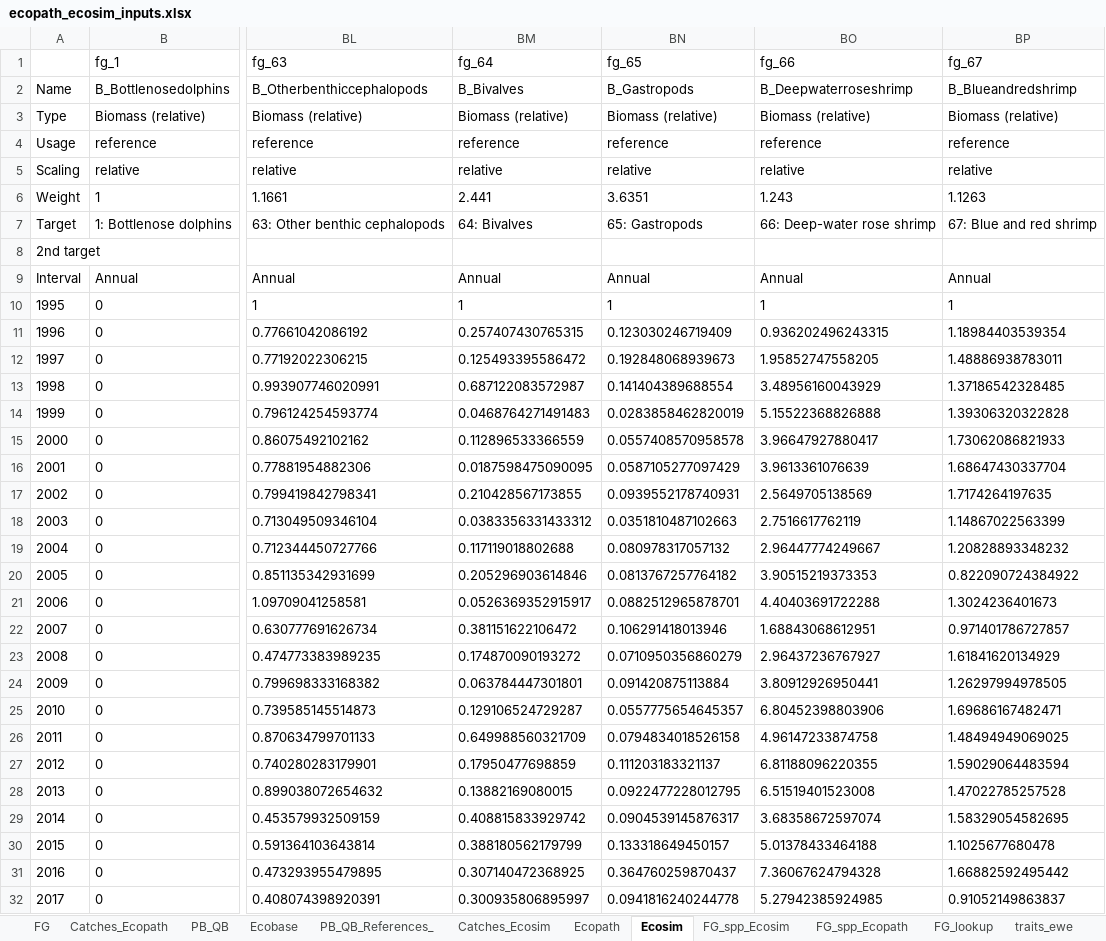
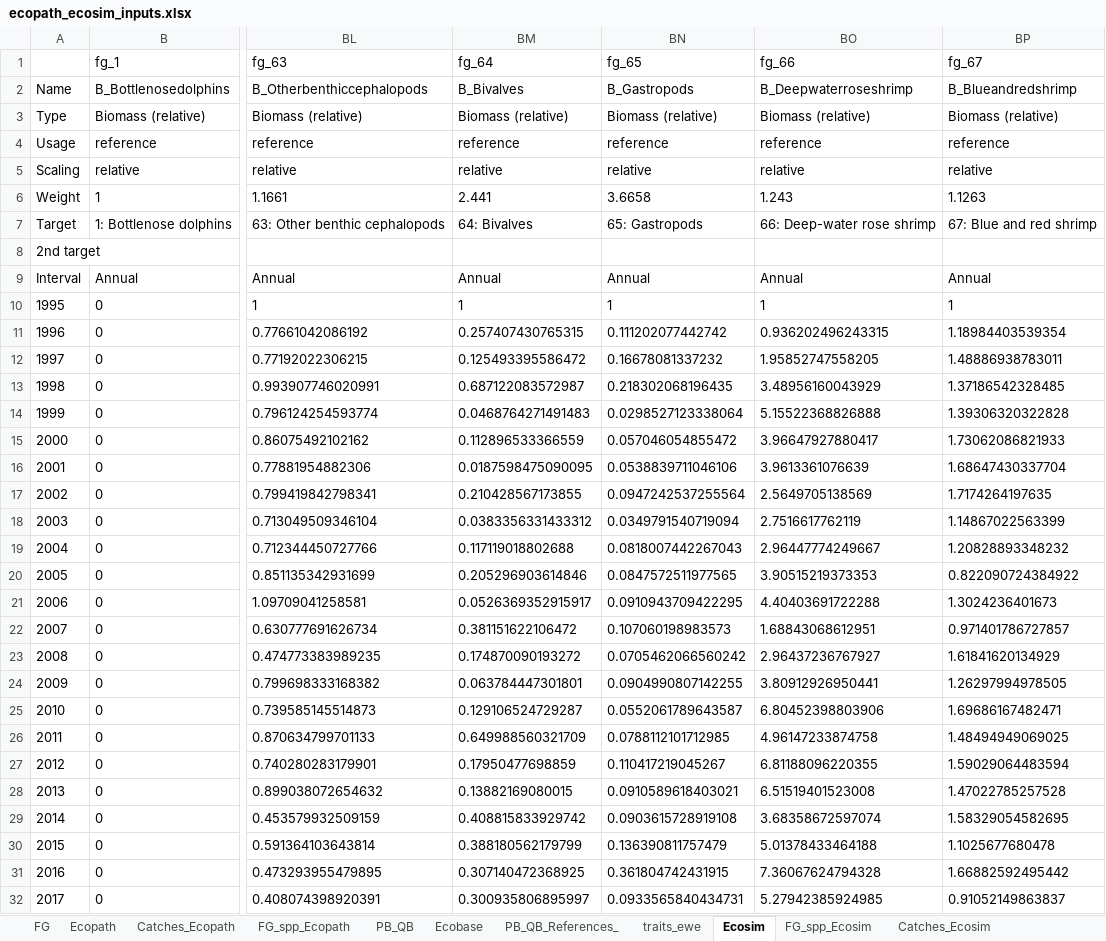
Before and after one commit to danielvilasgonzalez/WMed_EwE, an Excel workbook: scripts/downloads/ecopath_ecosim_inputs.xlsx, sheet Ecosim, drawn as a sheet; only a part is shown, gaps mark what is left out; values as stored, in another font and other column widths than the file's, no borders; the diff covers the shown part only; the diff names each change by its address in the sheet, - before the commit and + after, or states it on an @@ line.

```diff
--- a/scripts/downloads/ecopath_ecosim_inputs.xlsx (sheet Ecosim)
+++ b/scripts/downloads/ecopath_ecosim_inputs.xlsx (sheet Ecosim)
-sheet tab: FG_lookup
@@ sheet tab order changed: FG | Ecopath | Catches_Ecopath | FG_spp_Ecopath | PB_QB | Ecobase | PB_QB_References_ | traits_ewe | Ecosim | FG_spp_Ecosim | Catches_Ecosim @@
-BN6 (fg_65): 3.6351
+BN6 (fg_65): 3.6658
-BN11 (fg_65): 0.123030246719409
+BN11 (fg_65): 0.111202077442742
-BN12 (fg_65): 0.192848068939673
+BN12 (fg_65): 0.16678081337232
-BN13 (fg_65): 0.141404389688554
+BN13 (fg_65): 0.218302068196435
-BN14 (fg_65): 0.0283858462820019
+BN14 (fg_65): 0.0298527123338064
-BN15 (fg_65): 0.0557408570958578
+BN15 (fg_65): 0.057046054855472
-BN16 (fg_65): 0.0587105277097429
+BN16 (fg_65): 0.0538839711046106
-BN17 (fg_65): 0.0939552178740931
+BN17 (fg_65): 0.0947242537255564
-BN18 (fg_65): 0.0351810487102663
+BN18 (fg_65): 0.0349791540719094
-BN19 (fg_65): 0.080978317057132
+BN19 (fg_65): 0.0818007442267043
-BN20 (fg_65): 0.0813767257764182
+BN20 (fg_65): 0.0847572511977565
-BN21 (fg_65): 0.0882512965878701
+BN21 (fg_65): 0.0910943709422295
-BN22 (fg_65): 0.106291418013946
+BN22 (fg_65): 0.107060198983573
-BN23 (fg_65): 0.0710950356860279
+BN23 (fg_65): 0.0705462066560242
-BN24 (fg_65): 0.091420875113884
+BN24 (fg_65): 0.0904990807142255
-BN25 (fg_65): 0.0557775654645357
+BN25 (fg_65): 0.0552061789643587
-BN26 (fg_65): 0.0794834018526158
+BN26 (fg_65): 0.0788112101712985
-BN27 (fg_65): 0.111203183321137
+BN27 (fg_65): 0.110417219045267
-BN28 (fg_65): 0.0922477228012795
+BN28 (fg_65): 0.0910589618403021
-BN29 (fg_65): 0.0904539145876317
+BN29 (fg_65): 0.0903615728919108
-BN30 (fg_65): 0.133318649450157
+BN30 (fg_65): 0.136390811757479
-BN31 (fg_65): 0.364760259870437
+BN31 (fg_65): 0.361804742431915
-BN32 (fg_65): 0.0941816240244778
+BN32 (fg_65): 0.0933565840434731
```
Also changed, not shown: 5 edited cells elsewhere in this sheet, sheet FG_spp_Ecopath, sheet FG_spp_Ecosim, sheet Ecopath, 25 other files.
